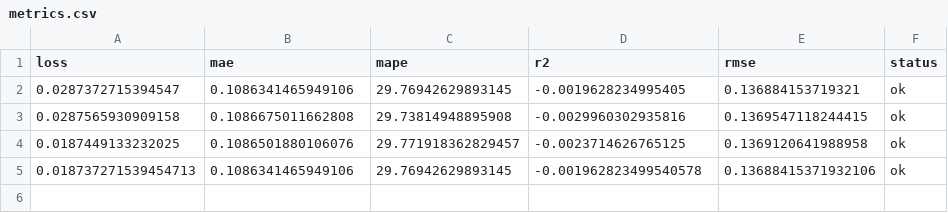
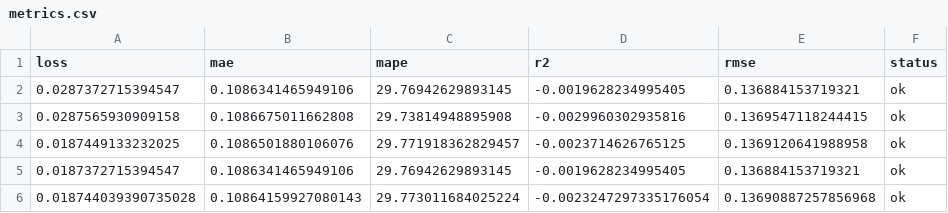
Before and after one commit to autobotsmlops/project, a CSV file: metrics.csv, drawn as a sheet.

```diff
--- a/metrics.csv
+++ b/metrics.csv
@@ -4,2 +4,3 @@ loss,mae,mape,r2,rmse,status
 0.0187449133232025,0.1086501880106076,29.771918362829457,-0.0023714626765125,0.1369120641988958,ok
-0.018737271539454713,0.1086341465949106,29.76942629893145,-0.001962823499540578,0.13688415371932106,ok
+0.0187372715394547,0.1086341465949106,29.76942629893145,-0.0019628234995405,0.136884153719321,ok
+0.018744039390735028,0.10864159927080143,29.773011684025224,-0.0023247297335176054,0.13690887257856968,ok
```
